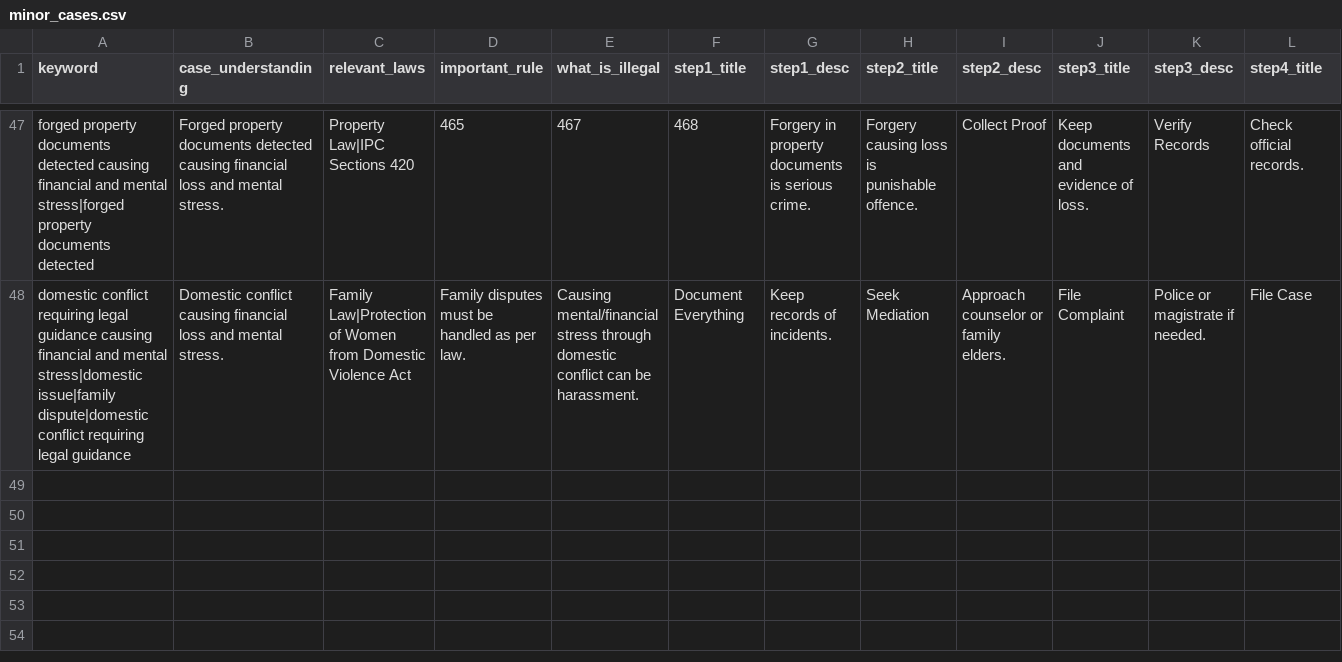
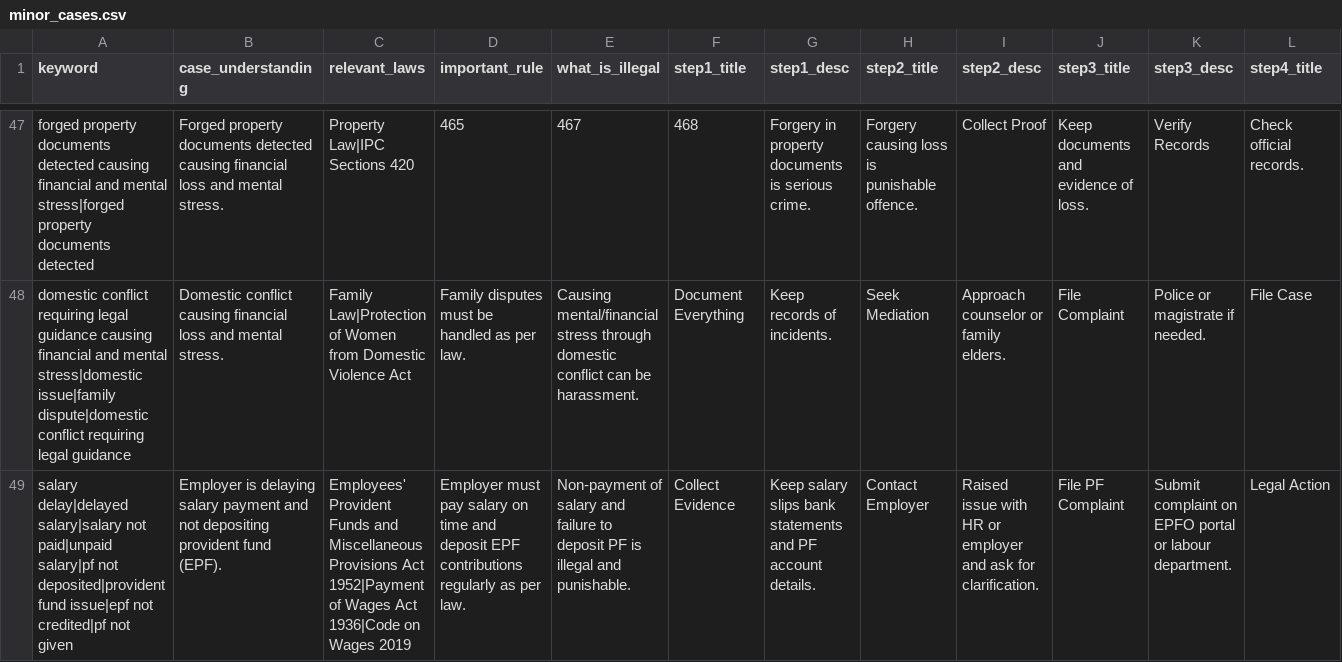
Before and after one commit to misbashaikh9/Law_Project_AICW, a CSV file: ai-service/minor_cases.csv, drawn as a sheet; only a part is shown, gaps mark what is left out; rows hold the shown columns only; the diff names each change by its address in the sheet, - before the commit and + after, or states it on an @@ line.

```diff
--- a/ai-service/minor_cases.csv
+++ b/ai-service/minor_cases.csv
+row 49: salary delay|delayed salary|salary not paid|unpaid salary|pf not deposited|provident fund issue|epf not credited|pf not given | Employer is delaying salary payment and not depositing provident fund (EPF). | Employees' Provident Funds and Miscellaneous Provisions Act 1952|Payment of Wages Act 1936|Code on Wages 2019 | Employer must pay salary on time and deposit EPF contributions regularly as per law. | Non-payment of salary and failure to deposit PF is illegal and punishable. | Collect Evidence | Keep salary slips bank statements and PF account details. | Contact Employer | Raised issue with HR or employer and ask for clarification. | File PF Complaint | Submit complaint on EPFO portal or labour department. | Legal Action
```
Also changed, not shown: 1 other file.
